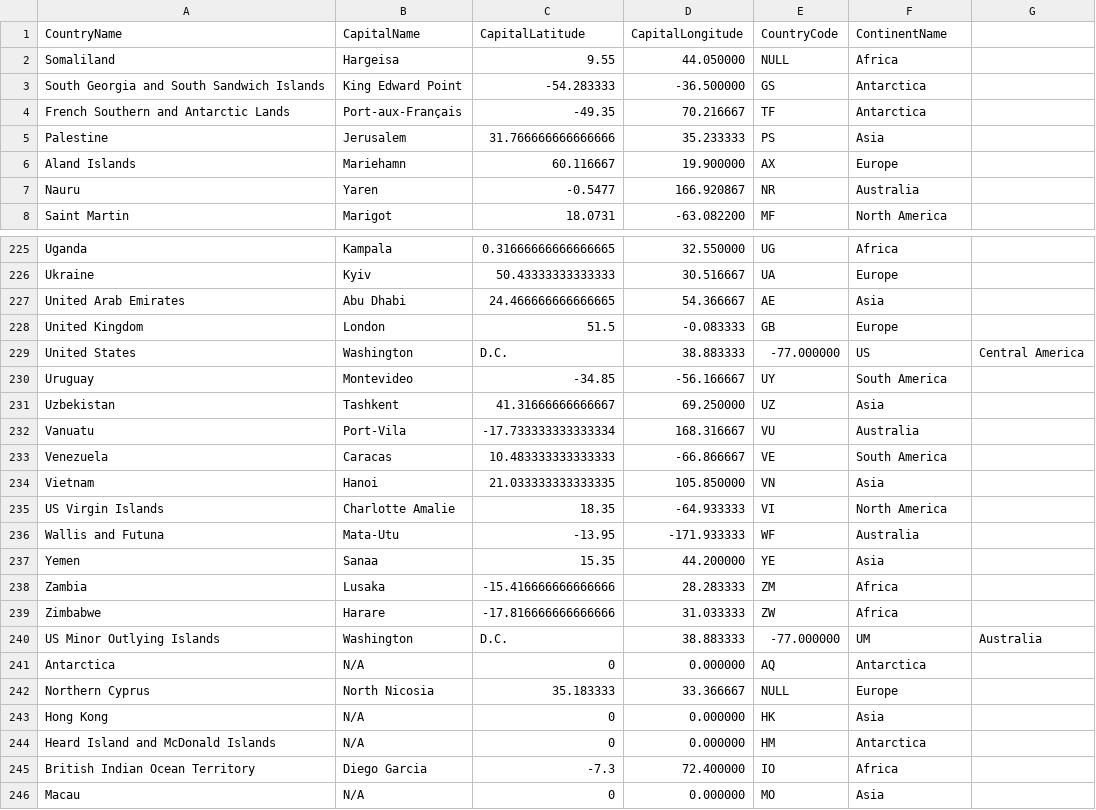
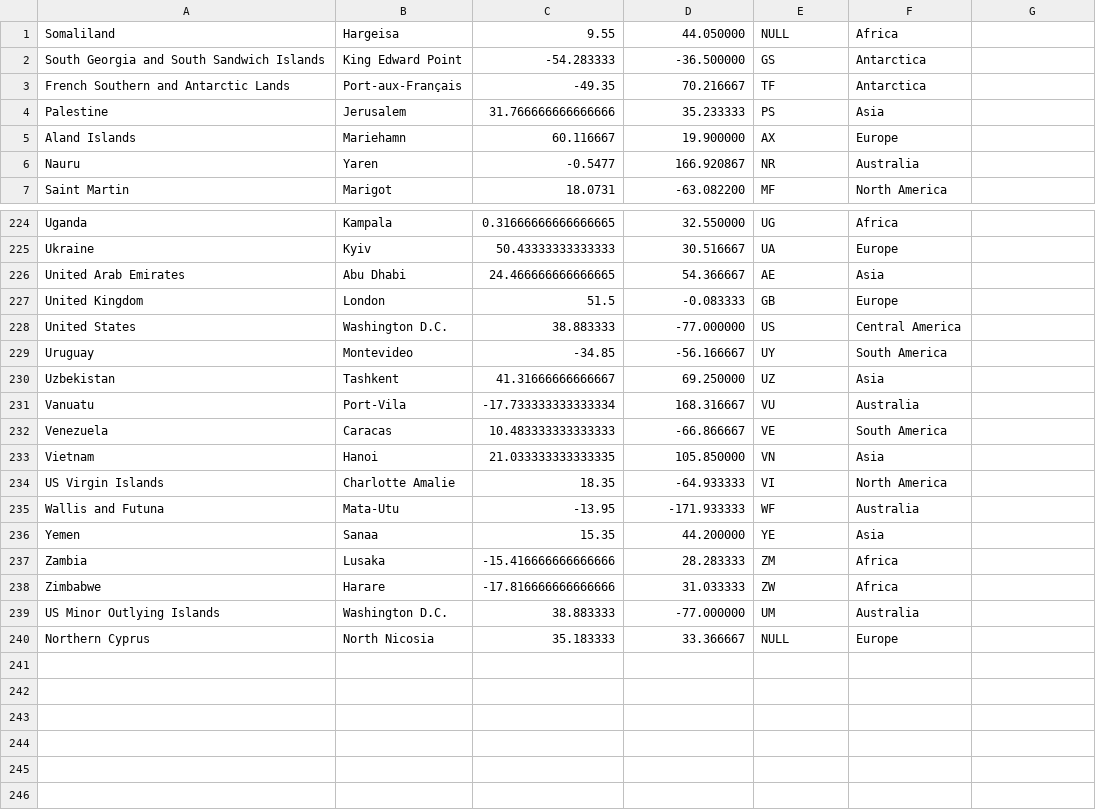
Before and after one commit to mfkucuk/TraJour, a CSV file: src/resources/country-capitals.csv, drawn as a sheet; only a part is shown, gaps mark what is left out.

Commit message:
Country capitals are shown in the map

```diff
--- a/src/resources/country-capitals.csv
+++ b/src/resources/country-capitals.csv
@@ -1,2 +1 @@
-CountryName,CapitalName,CapitalLatitude,CapitalLongitude,CountryCode,ContinentName
 Somaliland,Hargeisa,9.55,44.050000,NULL,Africa
@@ -228,3 +227,3 @@ United Arab Emirates,Abu Dhabi,24.466666666666665,54.366667,AE,Asia
 United Kingdom,London,51.5,-0.083333,GB,Europe
-United States,Washington, D.C.,38.883333,-77.000000,US,Central America
+United States,Washington D.C.,38.883333,-77.000000,US,Central America
 Uruguay,Montevideo,-34.85,-56.166667,UY,South America
@@ -239,8 +238,3 @@ Zambia,Lusaka,-15.416666666666666,28.283333,ZM,Africa
 Zimbabwe,Harare,-17.816666666666666,31.033333,ZW,Africa
-US Minor Outlying Islands,Washington, D.C.,38.883333,-77.000000,UM,Australia
-Antarctica,N/A,0,0.000000,AQ,Antarctica
+US Minor Outlying Islands,Washington D.C.,38.883333,-77.000000,UM,Australia
 Northern Cyprus,North Nicosia,35.183333,33.366667,NULL,Europe
-Hong Kong,N/A,0,0.000000,HK,Asia
-Heard Island and McDonald Islands,N/A,0,0.000000,HM,Antarctica
-British Indian Ocean Territory,Diego Garcia,-7.3,72.400000,IO,Africa
-Macau,N/A,0,0.000000,MO,Asia
```
Also changed, not shown: 2 other files.
